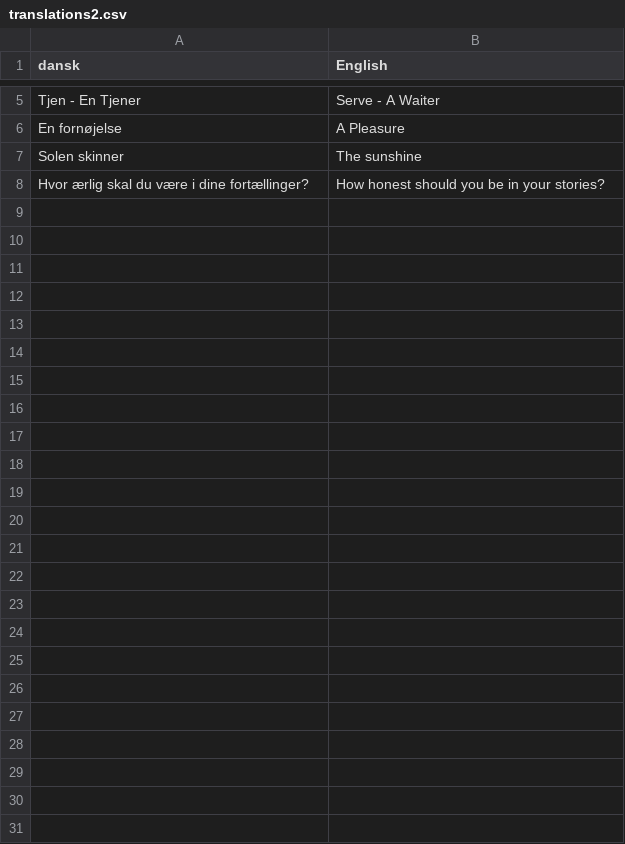
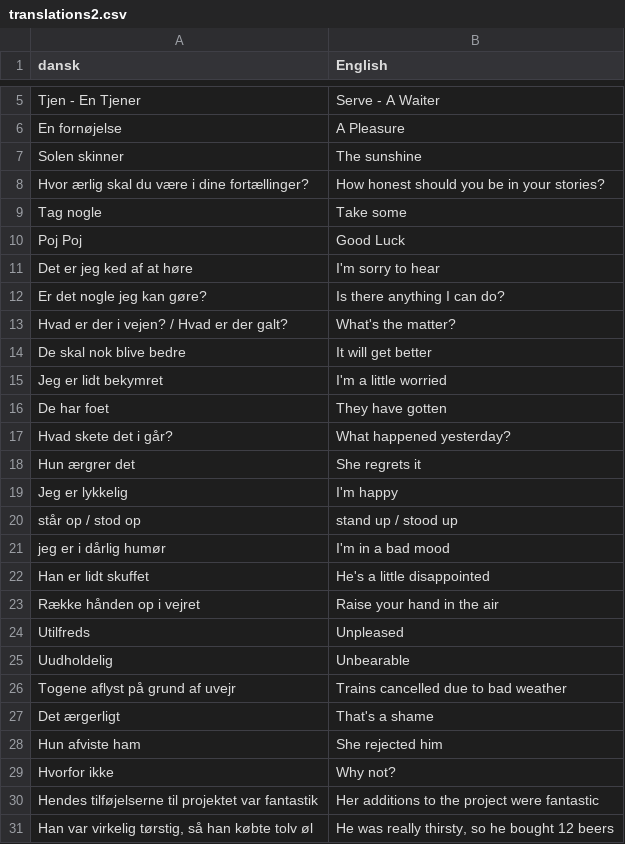
Before and after one commit to smithniels/Daily-Danish, a CSV file: translations2.csv, drawn as a sheet; only a part is shown, gaps mark what is left out.

Commit message:
Added more words to the Translations2.csv

```diff
--- a/translations2.csv
+++ b/translations2.csv
@@ -8 +8,24 @@ Solen skinner, The sunshine
 Hvor ærlig skal du være i dine fortællinger?, How honest should you be in your stories?
+Tag nogle, Take some
+Poj Poj,Good Luck
+Det er jeg ked af at høre, I'm sorry to hear
+Er det nogle jeg kan gøre?, Is there anything I can do?
+Hvad er der i vejen? / Hvad er der galt?, What's the matter?
+De skal nok blive bedre, It will get better
+Jeg er lidt bekymret, I'm a little worried
+De har foet, They have gotten
+Hvad skete det i går?, What happened yesterday?
+Hun ærgrer det, She regrets it
+Jeg er lykkelig, I'm happy
+står op / stod op, stand up / stood up
+jeg er i dårlig humør, I'm in a bad mood
+Han er lidt skuffet, He's a little disappointed
+Række hånden op i vejret, Raise your hand in the air
+Utilfreds, Unpleased
+Uudholdelig, Unbearable
+Togene aflyst på grund af uvejr, Trains cancelled due to bad weather
+Det ærgerligt, That's a shame
+Hun afviste ham, She rejected him
+Hvorfor ikke, Why not?
+Hendes tilføjelserne til projektet var fantastik, Her additions to the project were fantastic
+"Han var virkelig tørstig, så han købte tolv øl", "He was really thirsty, so he bought 12 beers"
```
Also changed, not shown: 1 other file.
